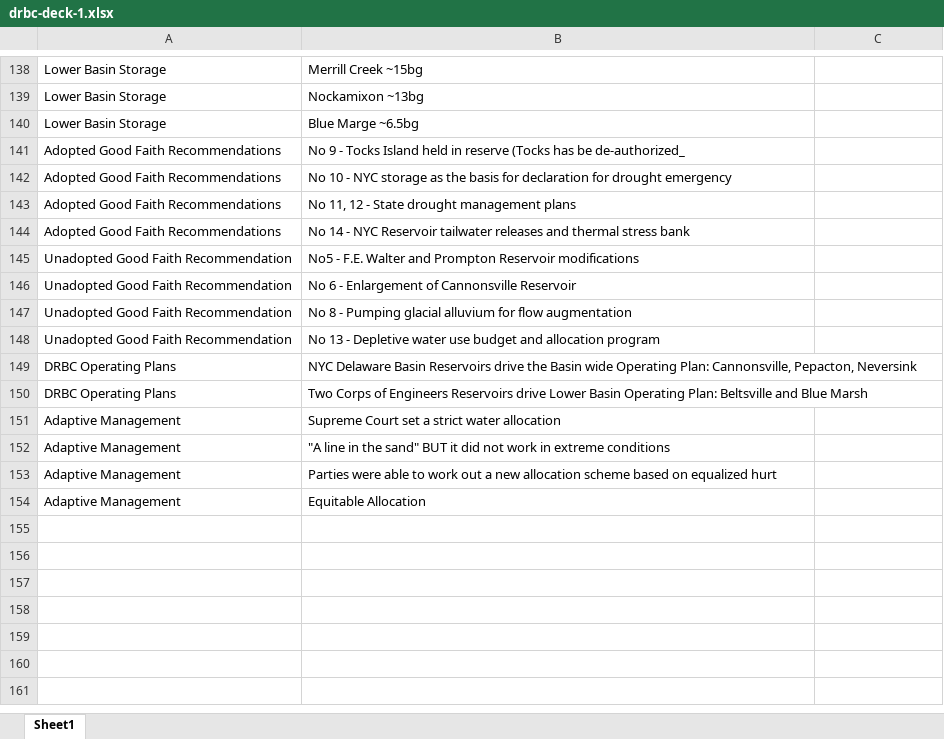
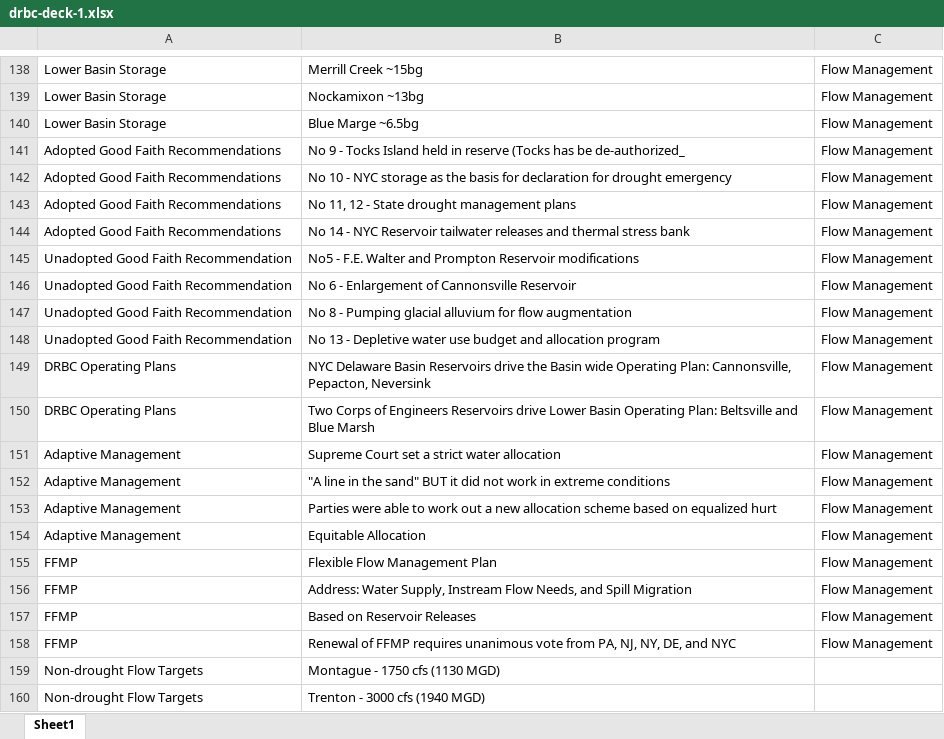
Before and after one commit to tbradley1013/shiny-flash-cards, an Excel workbook: data/drbc-deck-1.xlsx, sheet Sheet1, drawn as a sheet; only a part is shown, gaps mark what is left out; values as stored, in another font and other column widths than the file's, no borders; the diff covers the shown part only; the diff names each change by its address in the sheet, - before the commit and + after, or states it on an @@ line.

```diff
--- a/data/drbc-deck-1.xlsx (sheet Sheet1)
+++ b/data/drbc-deck-1.xlsx (sheet Sheet1)
-C138:C154: (empty)
+C138:C154: Flow Management
+row 155: FFMP | Flexible Flow Management Plan | Flow Management
+row 156: FFMP | Address: Water Supply, Instream Flow Needs, and Spill Migration | Flow Management
+row 157: FFMP | Based on Reservoir Releases | Flow Management
+row 158: FFMP | Renewal of FFMP requires unanimous vote from PA, NJ, NY, DE, and NYC | Flow Management
+row 159: Non-drought Flow Targets | Montague - 1750 cfs (1130 MGD)
+row 160: Non-drought Flow Targets | Trenton - 3000 cfs (1940 MGD)
```
Also changed, not shown: 28 edited cells elsewhere in this sheet, 1 other file.
